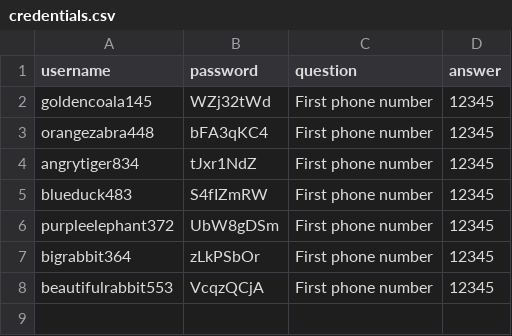
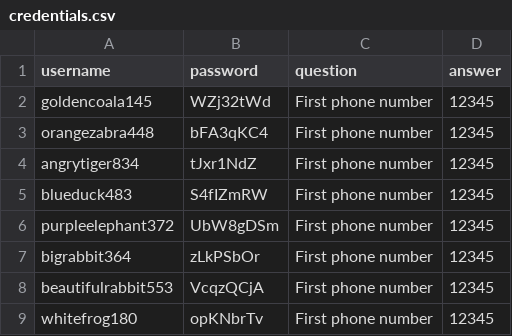
Before and after one commit to gs256/random-account-credentials, a CSV file: credentials.csv, drawn as a sheet.

Commit message:
New credentials

```diff
--- a/credentials.csv
+++ b/credentials.csv
@@ -8 +8,2 @@ bigrabbit364|zLkPSbOr|First phone number|12345
 beautifulrabbit553|VcqzQCjA|First phone number|12345
+whitefrog180|opKNbrTv|First phone number|12345
```
